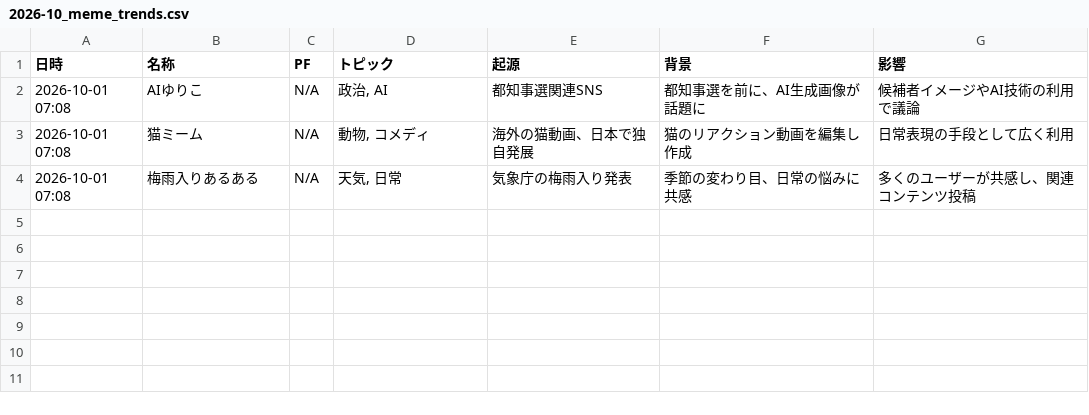
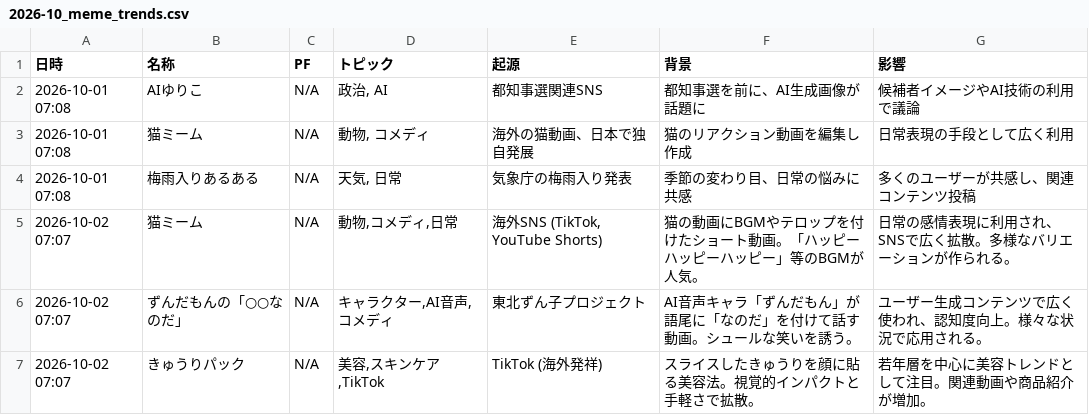
Before and after one commit to Hamaaan/sns-meme-reporting-jp, a CSV file: data/2026/2026-10_meme_trends.csv, drawn as a sheet; the diff names each change by its address in the sheet, - before the commit and + after, or states it on an @@ line.

```diff
--- a/data/2026/2026-10_meme_trends.csv
+++ b/data/2026/2026-10_meme_trends.csv
+row 5: 2026-10-02 07:07 | 猫ミーム | N/A | 動物,コメディ,日常 | 海外SNS (TikTok, YouTube Shorts) | 猫の動画にBGMやテロップを付けたショート動画。「ハッピーハッピーハッピー」等のBGMが人気。 | 日常の感情表現に利用され、SNSで広く拡散。多様なバリエーションが作られる。
+row 6: 2026-10-02 07:07 | ずんだもんの「○○なのだ」 | N/A | キャラクター,AI音声,コメディ | 東北ずん子プロジェクト | AI音声キャラ「ずんだもん」が語尾に「なのだ」を付けて話す動画。シュールな笑いを誘う。 | ユーザー生成コンテンツで広く使われ、認知度向上。様々な状況で応用される。
+row 7: 2026-10-02 07:07 | きゅうりパック | N/A | 美容,スキンケア,TikTok | TikTok (海外発祥) | スライスしたきゅうりを顔に貼る美容法。視覚的インパクトと手軽さで拡散。 | 若年層を中心に美容トレンドとして注目。関連動画や商品紹介が増加。
```
Also changed, not shown: 1 other file.
